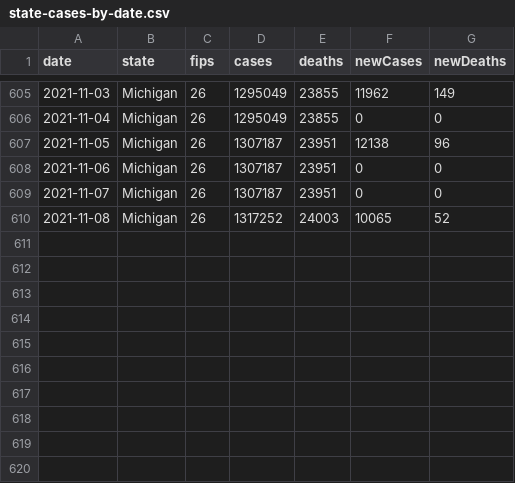
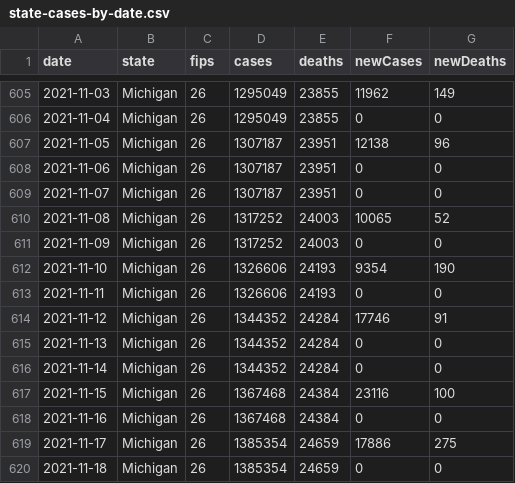
Before and after one commit to damaneice/covid-19, a CSV file: src/data/state-cases-by-date.csv, drawn as a sheet; only a part is shown, gaps mark what is left out.

```diff
--- a/src/data/state-cases-by-date.csv
+++ b/src/data/state-cases-by-date.csv
@@ -610 +610,11 @@ date,state,fips,cases,deaths,newCases,newDeaths
 2021-11-08,Michigan,26,1317252,24003,10065,52
+2021-11-09,Michigan,26,1317252,24003,0,0
+2021-11-10,Michigan,26,1326606,24193,9354,190
+2021-11-11,Michigan,26,1326606,24193,0,0
+2021-11-12,Michigan,26,1344352,24284,17746,91
+2021-11-13,Michigan,26,1344352,24284,0,0
+2021-11-14,Michigan,26,1344352,24284,0,0
+2021-11-15,Michigan,26,1367468,24384,23116,100
+2021-11-16,Michigan,26,1367468,24384,0,0
+2021-11-17,Michigan,26,1385354,24659,17886,275
+2021-11-18,Michigan,26,1385354,24659,0,0
```
Also changed, not shown: src/data/state-cases-by-date-per-100k.csv, 3 other files.
